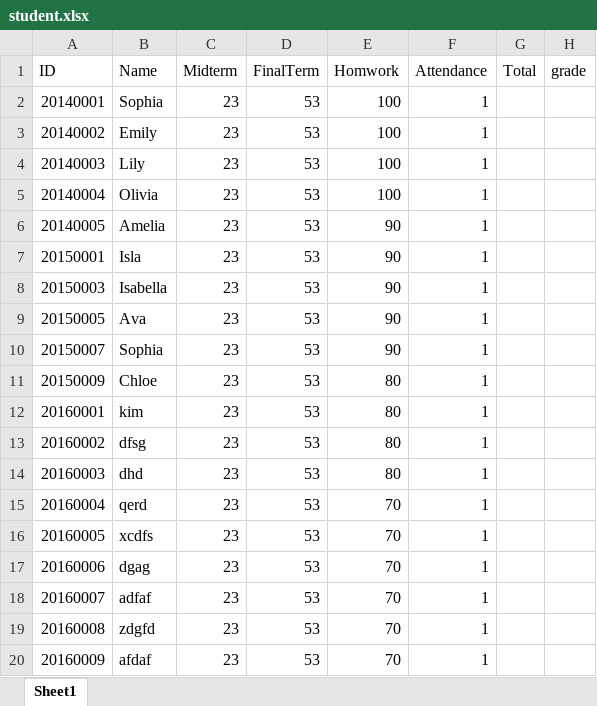
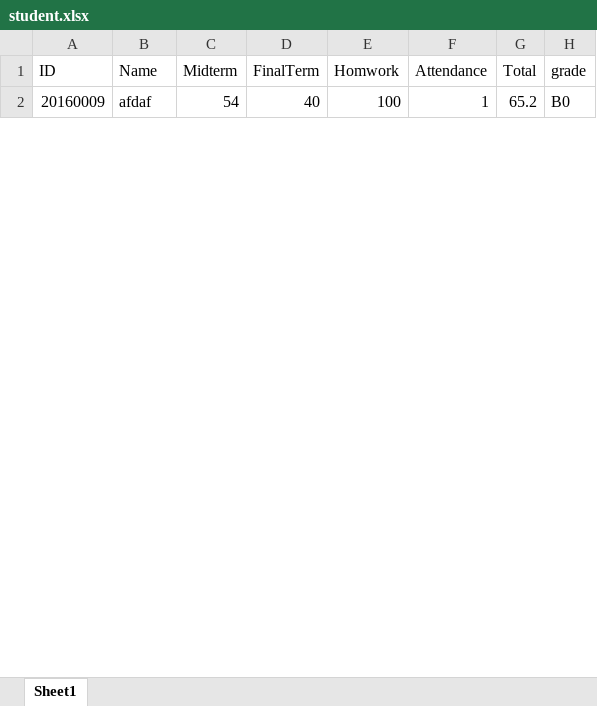
Before and after one commit to youkyoungJung/BigDataProcess, an Excel workbook: HW2/student.xlsx, sheet Sheet1, drawn as a sheet; only a part is shown; values as stored, in another font and other column widths than the file's, no borders; removed rows and columns are numbered as before the commit, all else as after; the diff covers the shown part only; the diff names each change by its address in the sheet, - before the commit and + after, or states it on an @@ line.

```diff
--- a/HW2/student.xlsx (sheet Sheet1)
+++ b/HW2/student.xlsx (sheet Sheet1)
-row 2: 20140001 | Sophia | 23 | 53 | 100 | 1
-row 3: 20140002 | Emily | 23 | 53 | 100 | 1
-row 4: 20140003 | Lily | 23 | 53 | 100 | 1
-row 5: 20140004 | Olivia | 23 | 53 | 100 | 1
-row 6: 20140005 | Amelia | 23 | 53 | 90 | 1
-row 7: 20150001 | Isla | 23 | 53 | 90 | 1
-row 8: 20150003 | Isabella | 23 | 53 | 90 | 1
-row 9: 20150005 | Ava | 23 | 53 | 90 | 1
-row 10: 20150007 | Sophia | 23 | 53 | 90 | 1
-row 11: 20150009 | Chloe | 23 | 53 | 80 | 1
-row 12: 20160001 | kim | 23 | 53 | 80 | 1
-row 13: 20160002 | dfsg | 23 | 53 | 80 | 1
-row 14: 20160003 | dhd | 23 | 53 | 80 | 1
-row 15: 20160004 | qerd | 23 | 53 | 70 | 1
-row 16: 20160005 | xcdfs | 23 | 53 | 70 | 1
-row 17: 20160006 | dgag | 23 | 53 | 70 | 1
-row 18: 20160007 | adfaf | 23 | 53 | 70 | 1
-row 19: 20160008 | zdgfd | 23 | 53 | 70 | 1
-C2 (Midterm): 23
+C2 (Midterm): 54
-D2 (FinalTerm): 53
+D2 (FinalTerm): 40
-E2 (Homwork): 70
+E2 (Homwork): 100
-G2 (Total): (empty)
+G2 (Total): 65.2
-H2 (grade): (empty)
+H2 (grade): B0
```
Also changed, not shown: 3 added rows and 11 removed rows elsewhere in this sheet, 2 other files.
